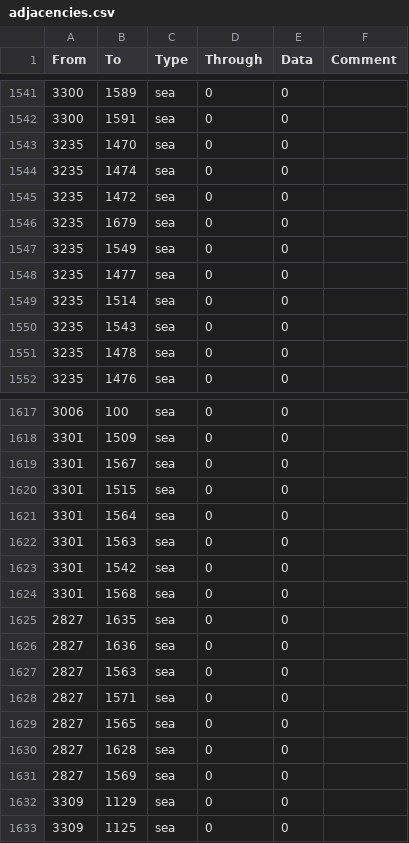
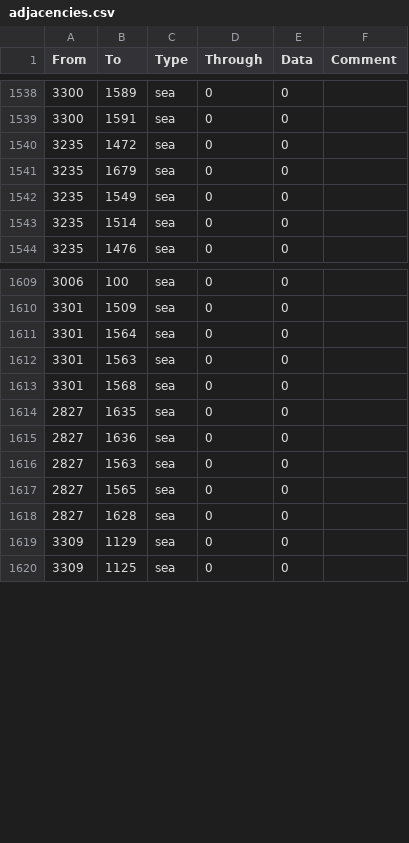
Before and after one commit to Proxysseia/The-many-Seas, a CSV file: map/adjacencies.csv, drawn as a sheet; only a part is shown, gaps mark what is left out; the diff covers the shown part only; the diff names each change by its address in the sheet, - before the commit and + after, or states it on an @@ line.

Commit message:
landlocked ex chinese provinces no longer coastal

```diff
--- a/map/adjacencies.csv
+++ b/map/adjacencies.csv
-row 1543: 3235 | 1470 | sea | 0 | 0
-row 1544: 3235 | 1474 | sea | 0 | 0
-row 1548: 3235 | 1477 | sea | 0 | 0
-row 1550: 3235 | 1543 | sea | 0 | 0
-row 1551: 3235 | 1478 | sea | 0 | 0
-row 1619: 3301 | 1567 | sea | 0 | 0
-row 1620: 3301 | 1515 | sea | 0 | 0
-row 1623: 3301 | 1542 | sea | 0 | 0
-row 1628: 2827 | 1571 | sea | 0 | 0
-row 1631: 2827 | 1569 | sea | 0 | 0
```
Also changed, not shown: 9 removed rows elsewhere in this file.
